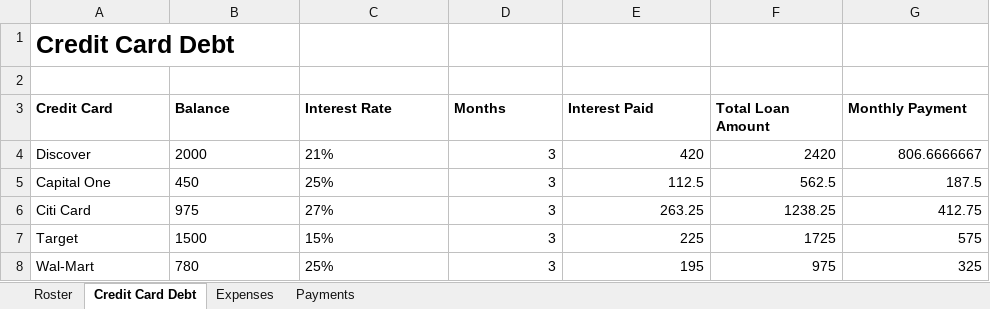
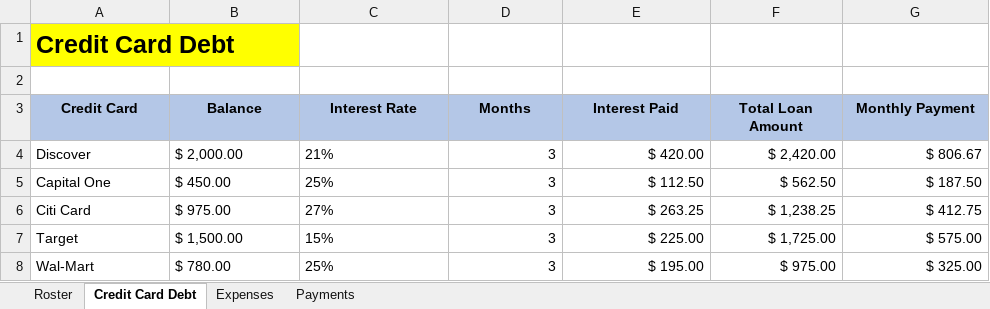
Before and after one commit to ajantha2025/Homework, an Excel workbook: Ajantha Medarametla_Week2Homework.xlsx, sheet Credit Card Debt, drawn as a sheet; values as stored, in another font and other column widths than the file's, no borders; charts and pictures not drawn; the diff names each change by its address in the sheet, - before the commit and + after, or states it on an @@ line.

Commit message:
Changes commited.

```diff
--- a/Ajantha Medarametla_Week2Homework.xlsx (sheet Credit Card Debt)
+++ b/Ajantha Medarametla_Week2Homework.xlsx (sheet Credit Card Debt)
-A1 fill: none
+A1 fill: #FFFF00
@@ A3:G3 fill: none → #B4C7E7, alignment: left → center @@
-B4 (Balance): 2000
+B4 (Balance): $ 2,000.00
-E4 (Interest Paid): 420
+E4 (Interest Paid): $ 420.00
-F4 (Total Loan Amount): 2420
+F4 (Total Loan Amount): $ 2,420.00
-G4 (Monthly Payment): 806.6666667
+G4 (Monthly Payment): $ 806.67
-B5 (Balance): 450
+B5 (Balance): $ 450.00
-E5 (Interest Paid): 112.5
+E5 (Interest Paid): $ 112.50
-F5 (Total Loan Amount): 562.5
+F5 (Total Loan Amount): $ 562.50
-G5 (Monthly Payment): 187.5
+G5 (Monthly Payment): $ 187.50
-B6 (Balance): 975
+B6 (Balance): $ 975.00
-E6 (Interest Paid): 263.25
+E6 (Interest Paid): $ 263.25
-F6 (Total Loan Amount): 1238.25
+F6 (Total Loan Amount): $ 1,238.25
-G6 (Monthly Payment): 412.75
+G6 (Monthly Payment): $ 412.75
-B7 (Balance): 1500
+B7 (Balance): $ 1,500.00
-E7 (Interest Paid): 225
+E7 (Interest Paid): $ 225.00
-F7 (Total Loan Amount): 1725
+F7 (Total Loan Amount): $ 1,725.00
-G7 (Monthly Payment): 575
+G7 (Monthly Payment): $ 575.00
-B8 (Balance): 780
+B8 (Balance): $ 780.00
-E8 (Interest Paid): 195
+E8 (Interest Paid): $ 195.00
-F8 (Total Loan Amount): 975
+F8 (Total Loan Amount): $ 975.00
-G8 (Monthly Payment): 325
+G8 (Monthly Payment): $ 325.00
```
Also changed, not shown: sheet Roster, sheet Expenses, charts or pictures.
